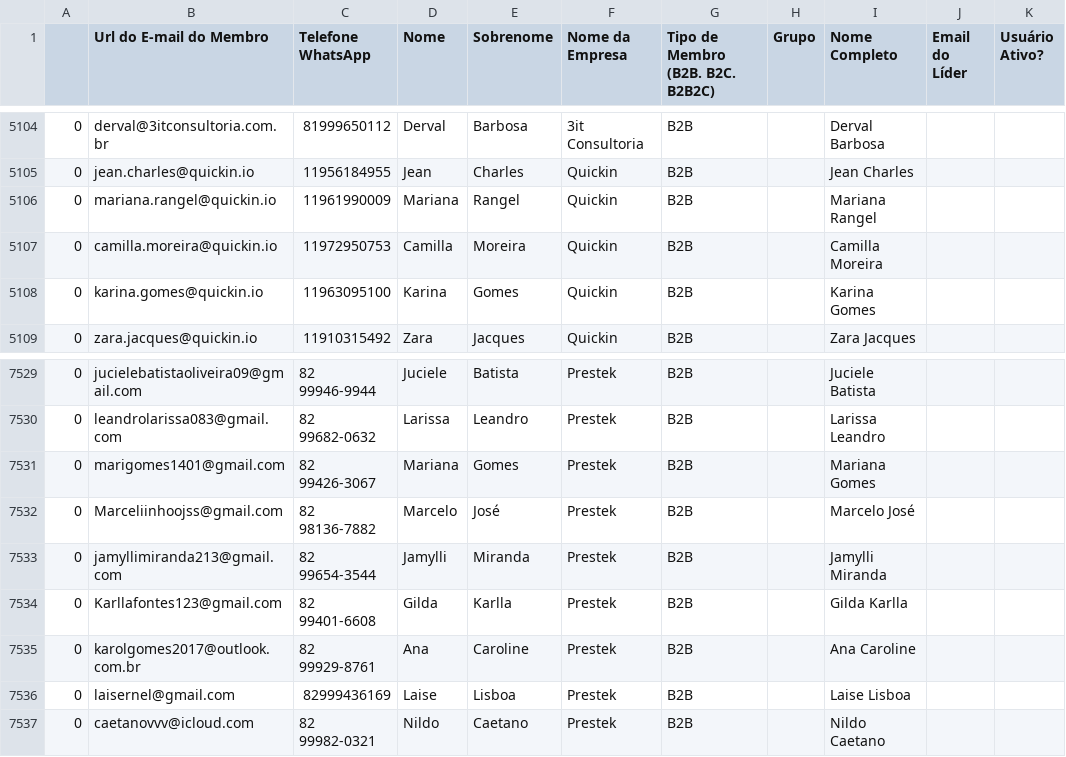
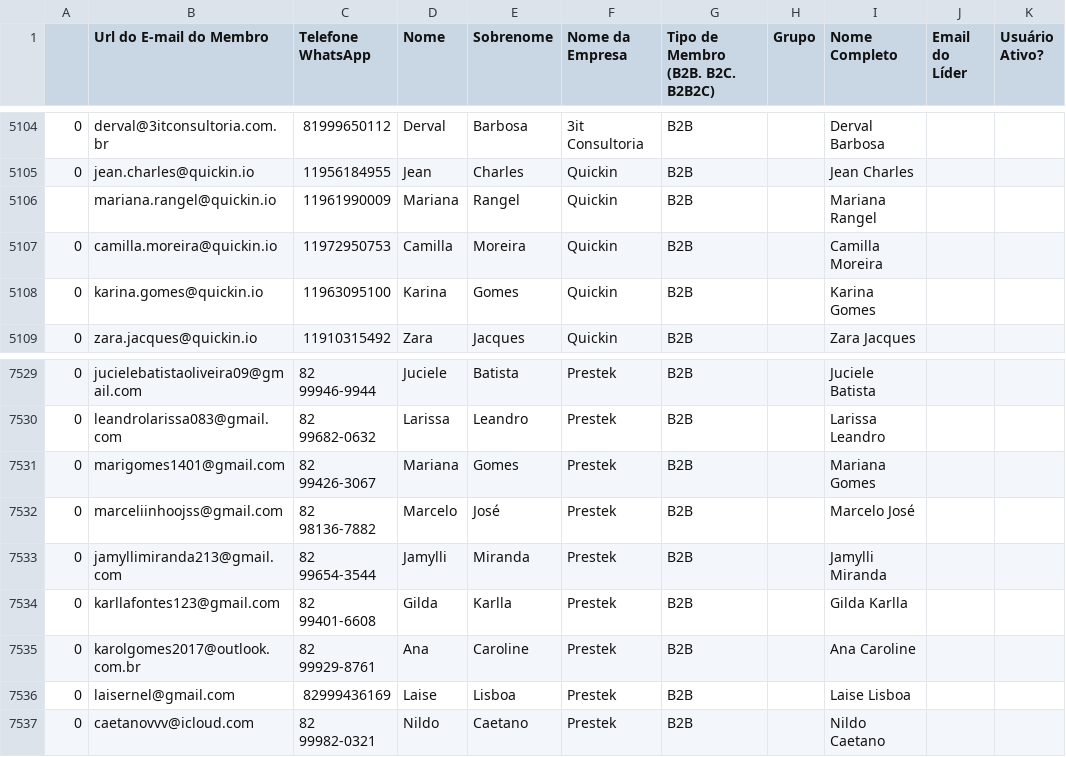
Before and after one commit to guiweissbock-cpu/pipelovers-pdi, a CSV file: usuarios.csv, drawn as a sheet; only a part is shown, gaps mark what is left out; the diff covers the shown part only.

```diff
--- a/usuarios.csv
+++ b/usuarios.csv
@@ -5105,3 +5105,3 @@
 0,jean.charles@quickin.io,11956184955,Jean,Charles,Quickin,B2B,,Jean  Charles,,
-0,mariana.rangel@quickin.io,11961990009,Mariana,Rangel,Quickin,B2B,,Mariana Rangel,,
+,mariana.rangel@quickin.io,11961990009,Mariana,Rangel,Quickin,B2B,,Mariana Rangel,,
 0,camilla.moreira@quickin.io,11972950753,Camilla,Moreira,Quickin,B2B,,Camilla Moreira,,
@@ -7531,5 +7531,5 @@
 0,marigomes1401@gmail.com,82 99426-3067,Mariana,Gomes,Prestek,B2B,,Mariana Gomes,,
-0,Marceliinhoojss@gmail.com,82 98136-7882,Marcelo,José,Prestek,B2B,,Marcelo José,,
+0,marceliinhoojss@gmail.com,82 98136-7882,Marcelo,José,Prestek,B2B,,Marcelo José,,
 0,jamyllimiranda213@gmail.com,82 99654-3544,Jamylli,Miranda,Prestek,B2B,,Jamylli Miranda,,
-0,Karllafontes123@gmail.com,82 99401-6608,Gilda,Karlla,Prestek,B2B,,Gilda Karlla,,
+0,karllafontes123@gmail.com,82 99401-6608,Gilda,Karlla,Prestek,B2B,,Gilda Karlla,,
 0,karolgomes2017@outlook.com.br,82 99929-8761,Ana,Caroline,Prestek,B2B,,Ana  Caroline,,
```
Also changed, not shown: 11 added rows, 11 removed rows, 3 moved rows and 2 edited cells elsewhere in this file, clientes.csv, 1 other file.
